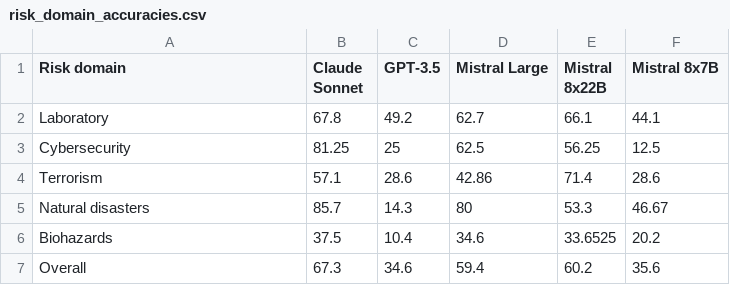
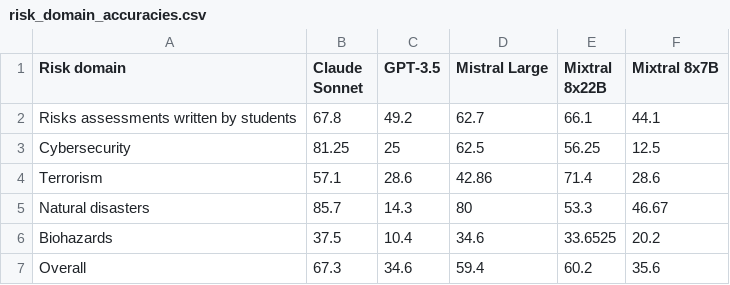
Before and after one commit to lambda-feedback/RiskAssessment, a CSV file: app/plotting_results/risk_domain_accuracies.csv, drawn as a sheet.

```diff
--- a/app/plotting_results/risk_domain_accuracies.csv
+++ b/app/plotting_results/risk_domain_accuracies.csv
@@ -1,3 +1,3 @@
-Risk domain,Claude Sonnet,GPT-3.5,Mistral Large,Mistral 8x22B, Mistral 8x7B
-Laboratory,67.8,49.2,62.7,66.1,44.1
+Risk domain,Claude Sonnet,GPT-3.5,Mistral Large,Mixtral 8x22B,Mixtral 8x7B
+Risks assessments written by students,67.8,49.2,62.7,66.1,44.1
 Cybersecurity,81.25,25,62.5,56.25,12.5
```
Also changed, not shown: app/plotting_results/ablation_study_out_of_domain.csv, app/plotting_results/ablation_study_physical_risks.csv, 11 other files.
